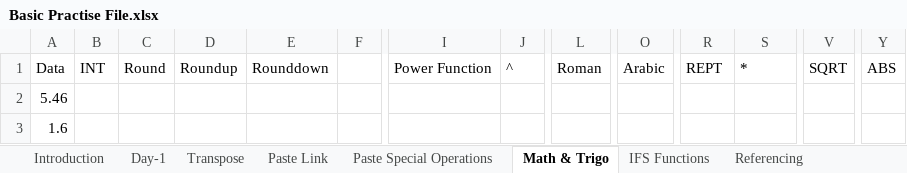
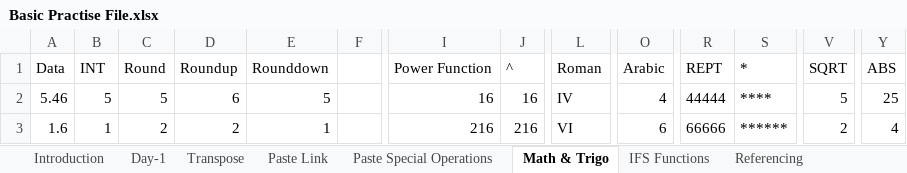
Before and after one commit to varunesharasu/Excel, an Excel workbook: Basic Practise File.xlsx, sheet Math & Trigo, drawn as a sheet; only a part is shown, gaps mark what is left out; values as stored, in another font and other column widths than the file's, no borders; the diff covers the shown part only; the diff names each change by its address in the sheet, - before the commit and + after, or states it on an @@ line.

Commit message:
Update Basic Practise File.xlsx

```diff
--- a/Basic Practise File.xlsx (sheet Math & Trigo)
+++ b/Basic Practise File.xlsx (sheet Math & Trigo)
-B2: (empty)
+B2: 5
-C2: (empty)
+C2: 5
-D2: (empty)
+D2: 6
-E2: (empty)
+E2: 5
-I2: (empty)
+I2: 16
-J2: (empty)
+J2: 16
-L2: (empty)
+L2: IV
-O2: (empty)
+O2: 4
-R2: (empty)
+R2: 44444
-S2: (empty)
+S2: ****
-V2: (empty)
+V2: 5
-Y2: (empty)
+Y2: 25
-B3: (empty)
+B3: 1
-C3: (empty)
+C3: 2
-D3: (empty)
+D3: 2
-E3: (empty)
+E3: 1
-I3: (empty)
+I3: 216
-J3: (empty)
+J3: 216
-L3: (empty)
+L3: VI
-O3: (empty)
+O3: 6
-R3: (empty)
+R3: 66666
-S3: (empty)
+S3: ******
-V3: (empty)
+V3: 2
-Y3: (empty)
+Y3: 4
```
Also changed, not shown: 8 added rows and 73 edited cells elsewhere in this sheet, sheet Paste Special Operations.
